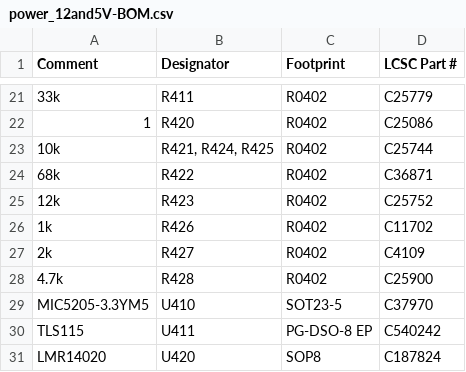
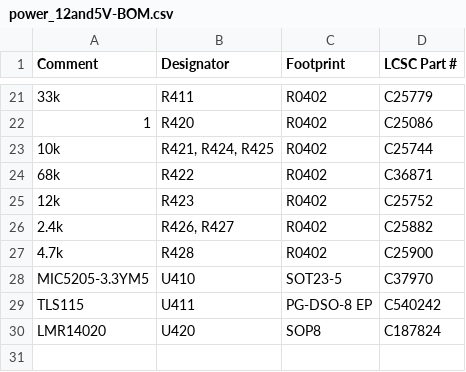
Before and after one commit to andreika-git/hellen-one, a CSV file: modules/power_12and5V/0.1/power_12and5V-BOM.csv, drawn as a sheet; only a part is shown, gaps mark what is left out; removed rows and columns are numbered as before the commit, all else as after; the diff names each change by its address in the sheet, - before the commit and + after, or states it on an @@ line.

```diff
--- a/modules/power_12and5V/0.1/power_12and5V-BOM.csv
+++ b/modules/power_12and5V/0.1/power_12and5V-BOM.csv
-row 26: 1k | R426 | R0402 | C11702
-row 27: 2k | R427 | R0402 | C4109
+row 26: 2.4k | R426, R427 | R0402 | C25882
```
Also changed, not shown: modules/power_12and5V/0.1/power_12and5V-CPL.csv, 33 other files.
